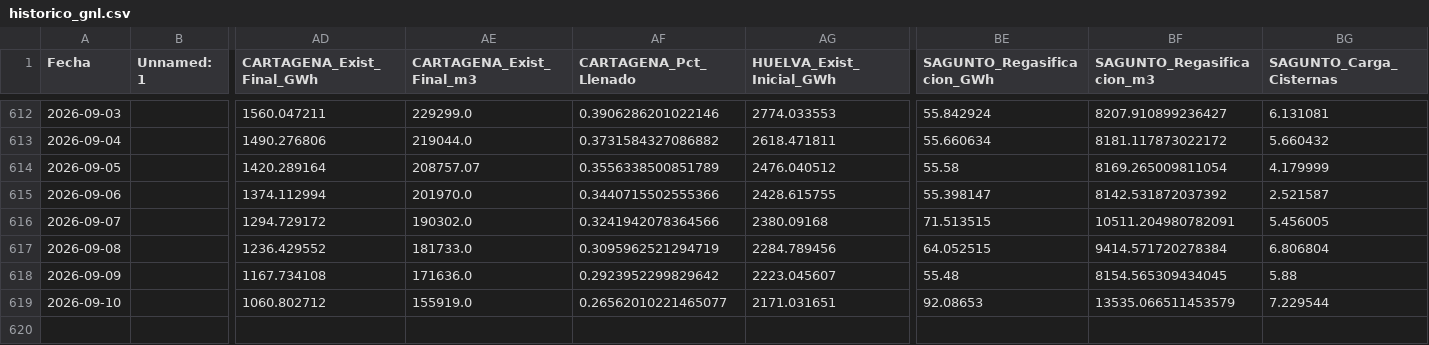
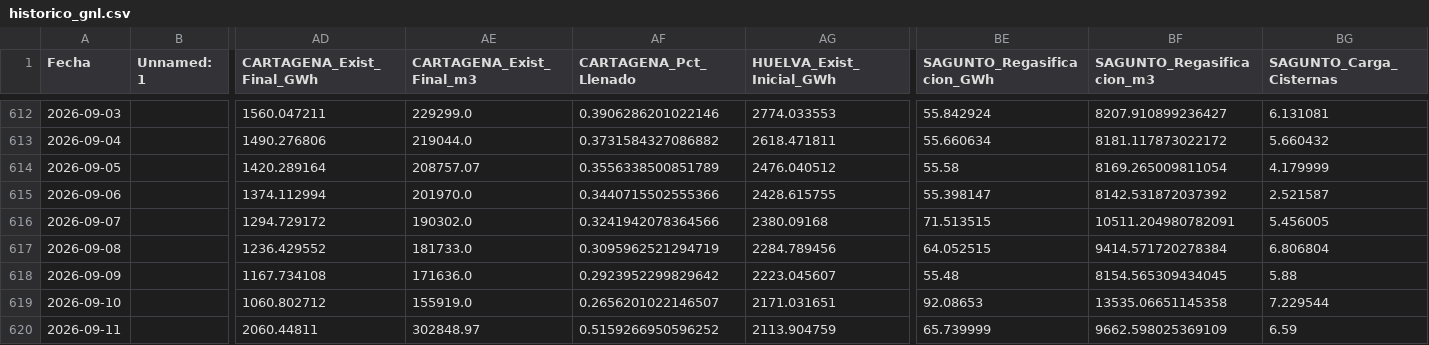
Before and after one commit to javiglejun/Enagas_GNL, a CSV file: historico_gnl.csv, drawn as a sheet; only a part is shown, gaps mark what is left out; rows hold the shown columns only; the diff names each change by its address in the sheet, - before the commit and + after, or states it on an @@ line.

```diff
--- a/historico_gnl.csv
+++ b/historico_gnl.csv
-AF619 (CARTAGENA_Pct_Llenado): 0.26562010221465077
+AF619 (CARTAGENA_Pct_Llenado): 0.2656201022146507
-BF619 (SAGUNTO_Regasificacion_m3): 13535.066511453579
+BF619 (SAGUNTO_Regasificacion_m3): 13535.06651145358
+row 620: 2026-09-11 |  | 2060.44811 | 302848.97 | 0.5159266950596252 | 2113.904759 | 65.739999 | 9662.598025369109 | 6.59
```
